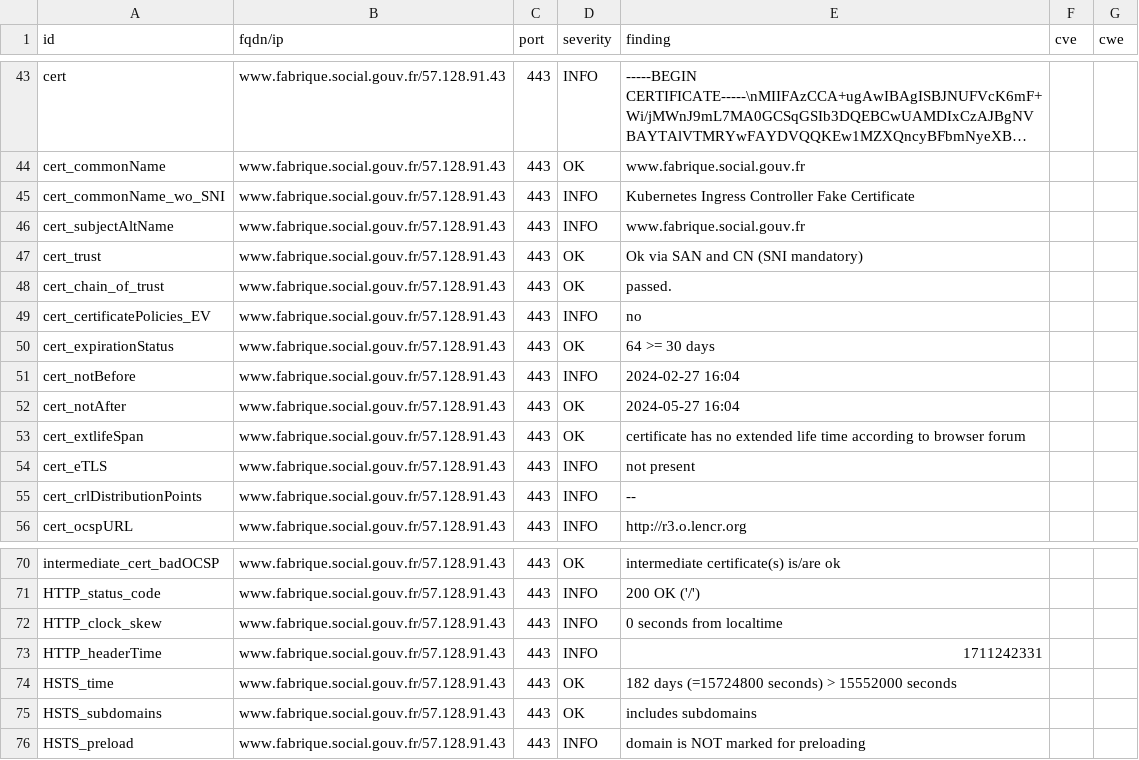
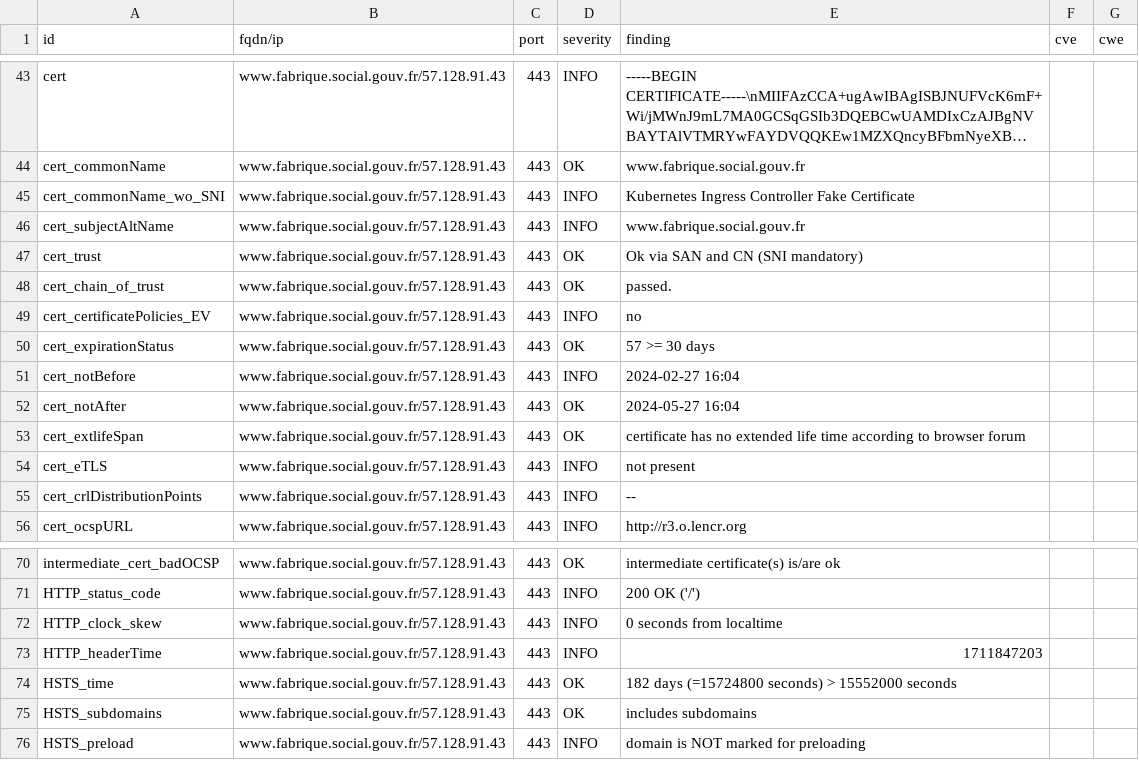
Before and after one commit to MariaSoto/dashdash, a CSV file: results/aHR0cHM6Ly93d3cuZmFicmlxdWUuc29jaWFsLmdvdXYuZnI=/testssl.csv, drawn as a sheet; only a part is shown, gaps mark what is left out; long unchanged cells end in ….

```diff
--- a/results/aHR0cHM6Ly93d3cuZmFicmlxdWUuc29jaWFsLmdvdXYuZnI=/testssl.csv
+++ b/results/aHR0cHM6Ly93d3cuZmFicmlxdWUuc29jaWFsLmdvdXYuZnI=/testssl.csv
@@ -49,3 +49,3 @@
 "cert_certificatePolicies_EV","www.fabrique.social.gouv.fr/57.128.91.43","443","INFO","no","",""
-"cert_expirationStatus","www.fabrique.social.gouv.fr/57.128.91.43","443","OK","64 >= 30 days","",""
+"cert_expirationStatus","www.fabrique.social.gouv.fr/57.128.91.43","443","OK","57 >= 30 days","",""
 "cert_notBefore","www.fabrique.social.gouv.fr/57.128.91.43","443","INFO","2024-02-27 16:04","",""
@@ -72,3 +72,3 @@
 "HTTP_clock_skew","www.fabrique.social.gouv.fr/57.128.91.43","443","INFO","0 seconds from localtime","",""
-"HTTP_headerTime","www.fabrique.social.gouv.fr/57.128.91.43","443","INFO","1711242331","",""
+"HTTP_headerTime","www.fabrique.social.gouv.fr/57.128.91.43","443","INFO","1711847203","",""
 "HSTS_time","www.fabrique.social.gouv.fr/57.128.91.43","443","OK","182 days (=15724800 seconds) > 15552000 seconds","",""
```
Also changed, not shown: 11 other files.
